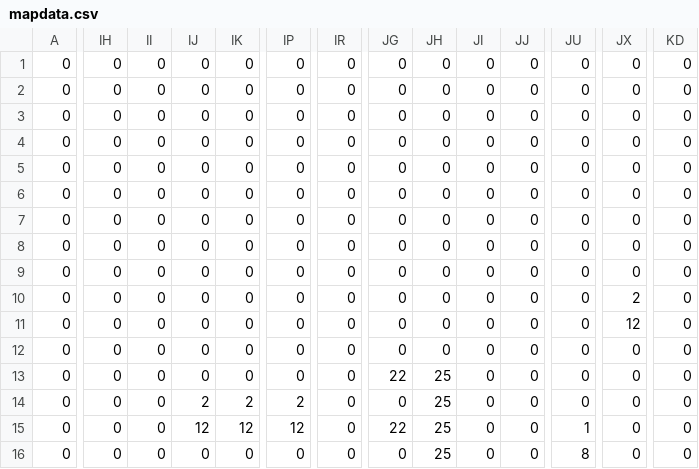
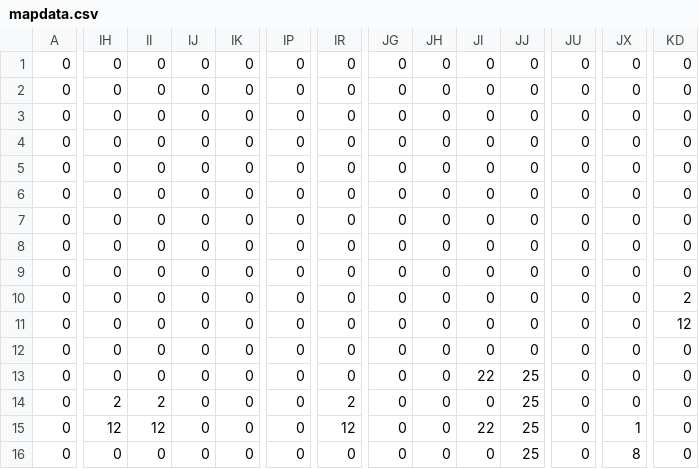
Before and after one commit to GA1BTeamA/GA1BTeamA, a CSV file: Project1/Project1/mapdata.csv, drawn as a sheet; only a part is shown, gaps mark what is left out; the diff covers the shown part only; the diff names each change by its address in the sheet, - before the commit and + after, or states it on an @@ line.

Commit message:
まっぷ

```diff
--- a/Project1/Project1/mapdata.csv
+++ b/Project1/Project1/mapdata.csv
-JX10: 2
+JX10: 0
-KD10: 0
+KD10: 2
-JX11: 12
+JX11: 0
-KD11: 0
+KD11: 12
-JG13: 22
+JG13: 0
-JH13:JH16: 25
+JH13:JH16: 0
-JI13: 0
+JI13: 22
-JJ13:JJ16: 0
+JJ13:JJ16: 25
-IH14: 0
+IH14: 2
-II14: 0
+II14: 2
-IJ14: 2
+IJ14: 0
-IK14: 2
+IK14: 0
-IP14: 2
+IP14: 0
-IR14: 0
+IR14: 2
-IH15: 0
+IH15: 12
-II15: 0
+II15: 12
-IJ15: 12
+IJ15: 0
-IK15: 12
+IK15: 0
-IP15: 12
+IP15: 0
-IR15: 0
+IR15: 12
-JG15: 22
+JG15: 0
-JI15: 0
+JI15: 22
-JU15: 1
+JU15: 0
-JX15: 0
+JX15: 1
-JU16: 8
+JU16: 0
-JX16: 0
+JX16: 8
```
Also changed, not shown: 20 edited cells elsewhere in this file.
